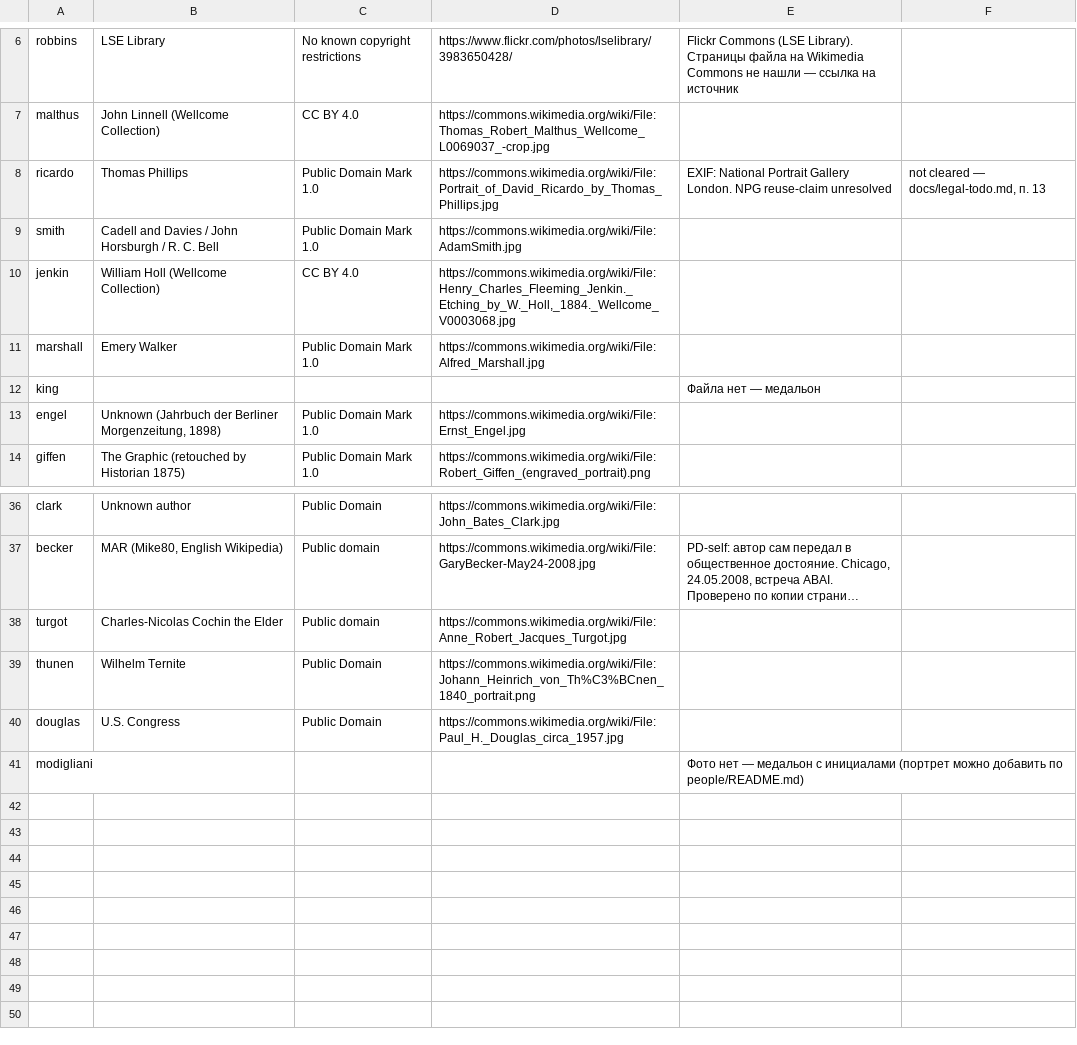
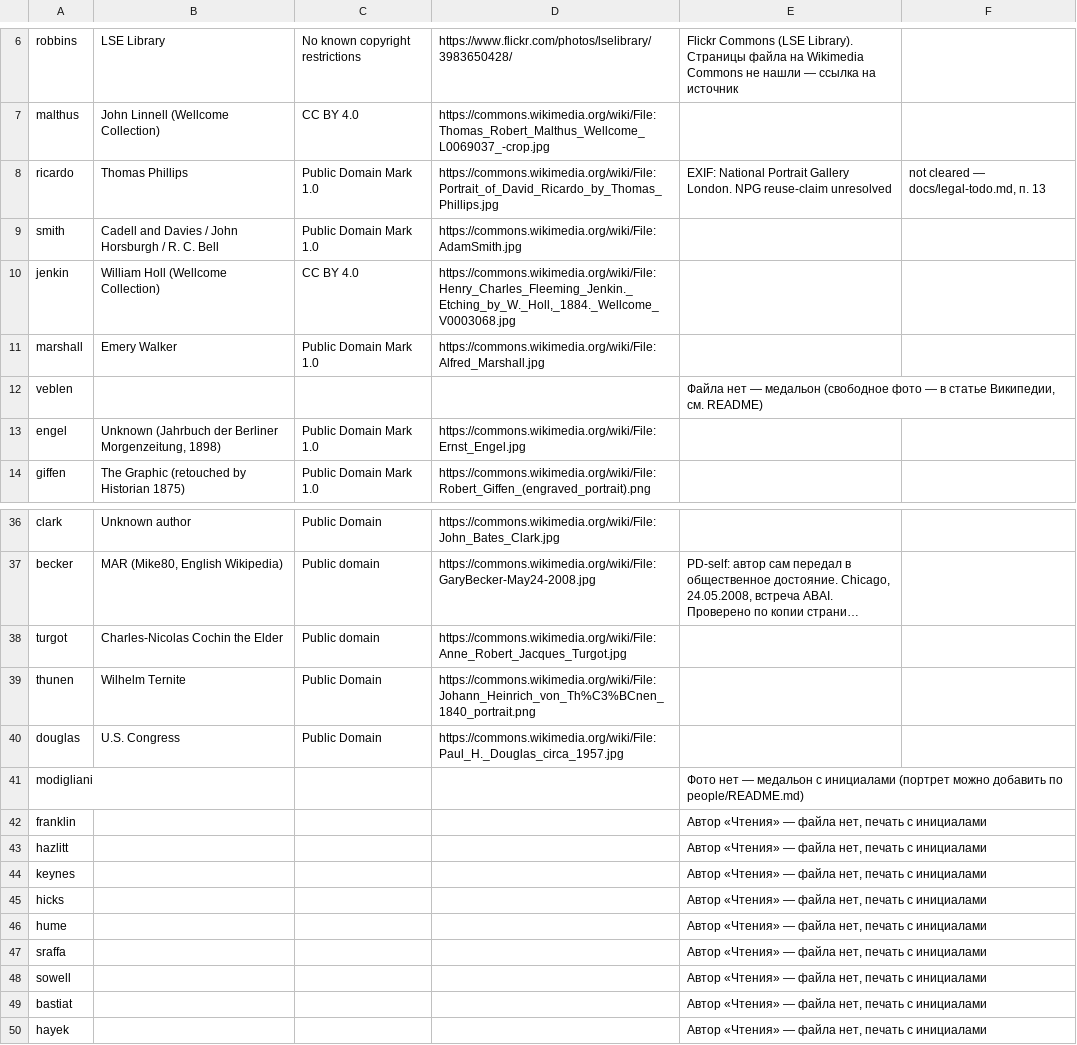
Before and after one commit to PrimeLong/inflatia, a CSV file: people/credits.csv, drawn as a sheet; only a part is shown, gaps mark what is left out; long unchanged cells end in …; removed rows and columns are numbered as before the commit, all else as after; the diff names each change by its address in the sheet, - before the commit and + after, or states it on an @@ line.

```diff
--- a/people/credits.csv
+++ b/people/credits.csv
-row 12: king |  |  |  | Файла нет — медальон
+row 12: veblen |  |  |  | Файла нет — медальон (свободное фото — в статье Википедии, см. README)
+row 42: franklin |  |  |  | Автор «Чтения» — файла нет, печать с инициалами
+row 43: hazlitt |  |  |  | Автор «Чтения» — файла нет, печать с инициалами
+row 44: keynes |  |  |  | Автор «Чтения» — файла нет, печать с инициалами
+row 45: hicks |  |  |  | Автор «Чтения» — файла нет, печать с инициалами
+row 46: hume |  |  |  | Автор «Чтения» — файла нет, печать с инициалами
+row 47: sraffa |  |  |  | Автор «Чтения» — файла нет, печать с инициалами
+row 48: sowell |  |  |  | Автор «Чтения» — файла нет, печать с инициалами
+row 49: bastiat |  |  |  | Автор «Чтения» — файла нет, печать с инициалами
+row 50: hayek |  |  |  | Автор «Чтения» — файла нет, печать с инициалами
```
Also changed, not shown: 24 other files.
